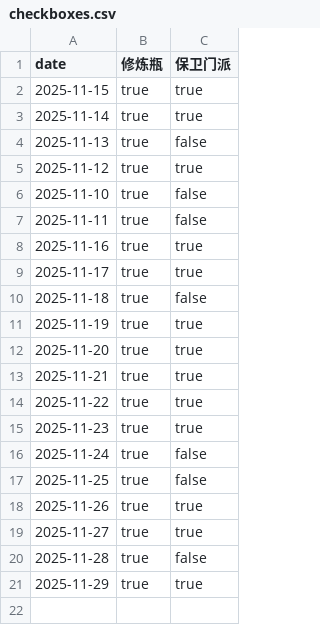
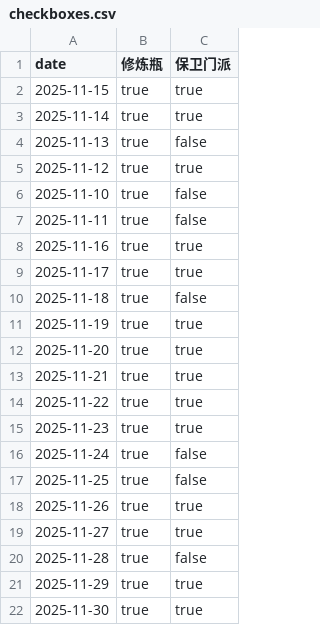
Before and after one commit to ShangJiaZheng/ShenwuMemo, a CSV file: data/checkboxes.csv, drawn as a sheet; the diff names each change by its address in the sheet, - before the commit and + after, or states it on an @@ line.

```diff
--- a/data/checkboxes.csv
+++ b/data/checkboxes.csv
+row 22: 2025-11-30 | true | true
```
Also changed, not shown: data/data.csv, data/guard_inputs.csv, 1 other file.
